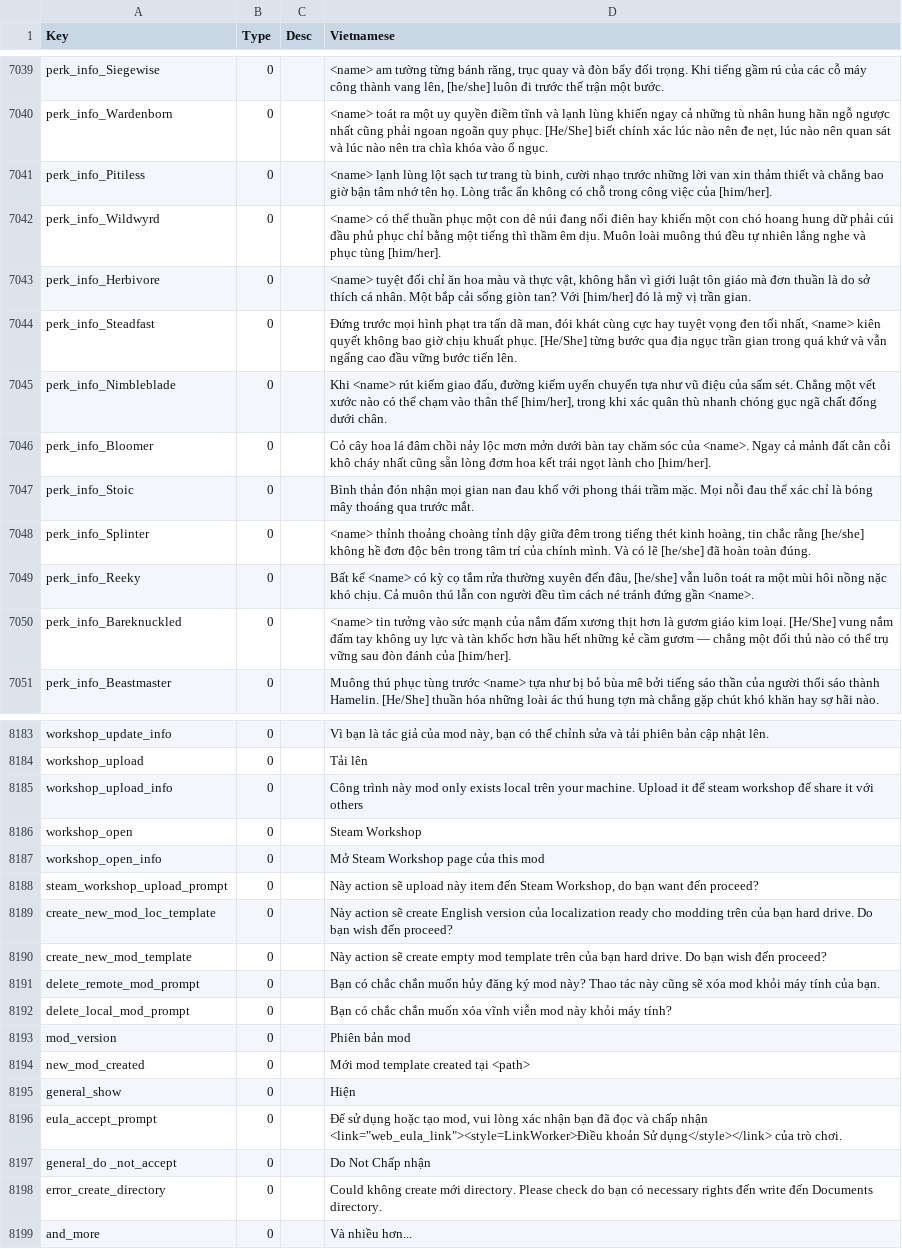
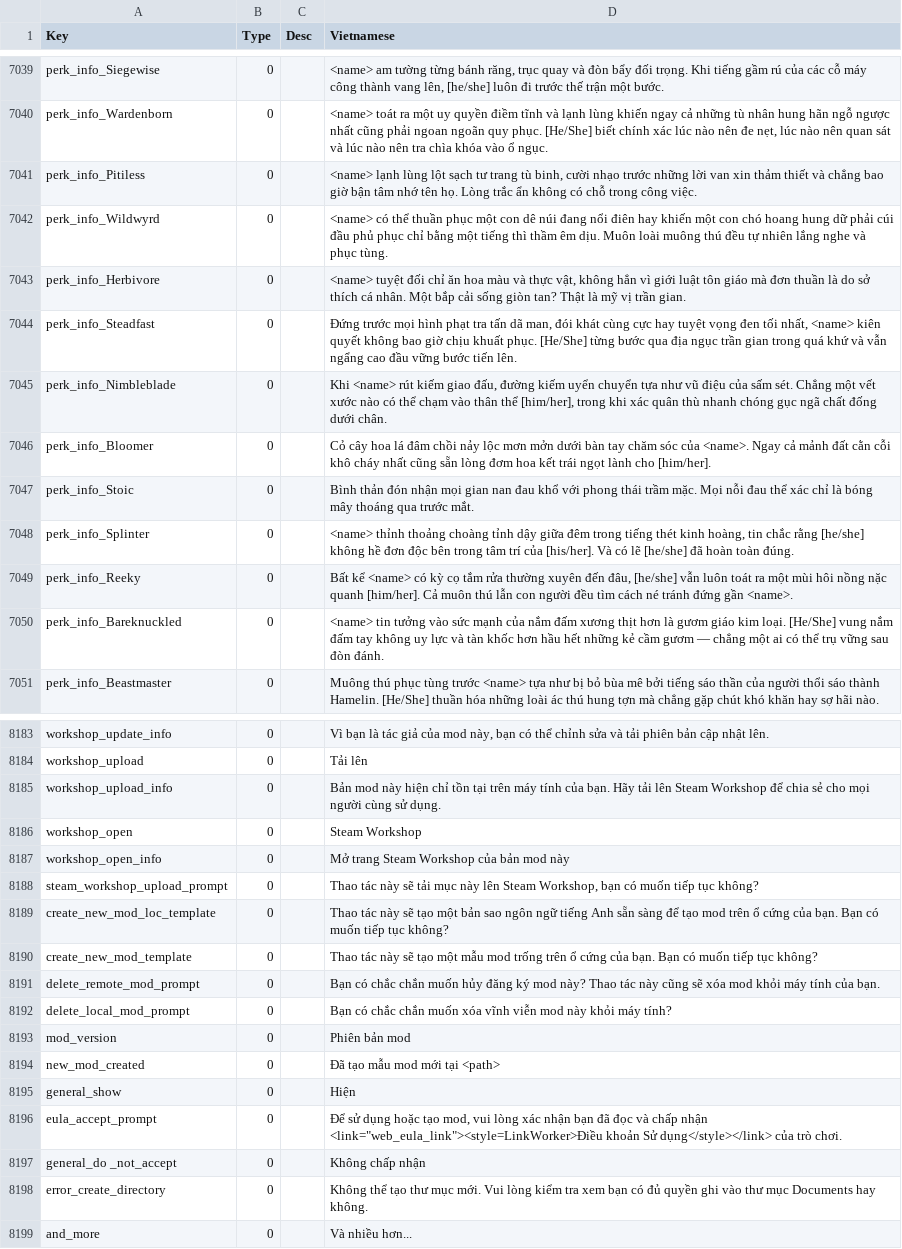
Before and after one commit to Nam088/mod-game, a CSV file: Going-Medieval/Vietnamese.csv, drawn as a sheet; only a part is shown, gaps mark what is left out; the diff covers the shown part only.

Commit message:
Cập nhật và tinh chỉnh bản dịch tiếng Việt Going Medieval
- Sửa hàng loạt câu dịch còn lẫn tiếng Anh thành tiếng Việt hoàn chỉnh (giao thương, sự kiện, chiến đấu, giới thiệu bản đồ, hiệu ứng tâm trạng)
- Rút gọn các cụm dịch dài dòng, thống nhất thuật ngữ tên vật phẩm và biệt hiệu
- Cân chỉnh rich text và dòng xuống dòng (\n) cho đúng với chuỗi gốc
- Đóng gói lại bản ZIP mod v1.0.0

```diff
--- a/Going-Medieval/Vietnamese.csv
+++ b/Going-Medieval/Vietnamese.csv
@@ -7101,5 +7112,5 @@ perk_info_Siegewise,0,,"<name> am tường từng bánh răng, trục quay và
 perk_info_Wardenborn,0,,"<name> toát ra một uy quyền điềm tĩnh và lạnh lùng khiến ngay cả những tù nhân hung hãn ngỗ ngược nhất cũng phải ngoan ngoãn quy phục. [He/She] biết chính xác lúc nào nên đe nẹt, lúc nào nên quan sát và lúc nào nên tra chìa khóa vào ổ ngục."
-perk_info_Pitiless,0,,"<name> lạnh lùng lột sạch tư trang tù binh, cười nhạo trước những lời van xin thảm thiết và chẳng bao giờ bận tâm nhớ tên họ. Lòng trắc ẩn không có chỗ trong công việc của [him/her]."
-perk_info_Wildwyrd,0,,<name> có thể thuần phục một con dê núi đang nổi điên hay khiến một con chó hoang hung dữ phải cúi đầu phủ phục chỉ bằng một tiếng thì thầm êm dịu. Muôn loài muông thú đều tự nhiên lắng nghe và phục tùng [him/her].
-perk_info_Herbivore,0,,"<name> tuyệt đối chỉ ăn hoa màu và thực vật, không hẳn vì giới luật tôn giáo mà đơn thuần là do sở thích cá nhân. Một bắp cải sống giòn tan? Với [him/her] đó là mỹ vị trần gian."
+perk_info_Pitiless,0,,"<name> lạnh lùng lột sạch tư trang tù binh, cười nhạo trước những lời van xin thảm thiết và chẳng bao giờ bận tâm nhớ tên họ. Lòng trắc ẩn không có chỗ trong công việc."
+perk_info_Wildwyrd,0,,<name> có thể thuần phục một con dê núi đang nổi điên hay khiến một con chó hoang hung dữ phải cúi đầu phủ phục chỉ bằng một tiếng thì thầm êm dịu. Muôn loài muông thú đều tự nhiên lắng nghe và phục tùng.
+perk_info_Herbivore,0,,"<name> tuyệt đối chỉ ăn hoa màu và thực vật, không hẳn vì giới luật tôn giáo mà đơn thuần là do sở thích cá nhân. Một bắp cải sống giòn tan? Thật là mỹ vị trần gian."
 perk_info_Steadfast,0,,"Đứng trước mọi hình phạt tra tấn dã man, đói khát cùng cực hay tuyệt vọng đen tối nhất, <name> kiên quyết không bao giờ chịu khuất phục. [He/She] từng bước qua địa ngục trần gian trong quá khứ và vẫn ngẩng cao đầu vững bước tiến lên."
@@ -7108,5 +7119,5 @@ perk_info_Bloomer,0,,Cỏ cây hoa lá đâm chồi nảy lộc mơn mởn dư
 perk_info_Stoic,0,,Bình thản đón nhận mọi gian nan đau khổ với phong thái trầm mặc. Mọi nỗi đau thể xác chỉ là bóng mây thoáng qua trước mắt.
-perk_info_Splinter,0,,"<name> thỉnh thoảng choàng tỉnh dậy giữa đêm trong tiếng thét kinh hoàng, tin chắc rằng [he/she] không hề đơn độc bên trong tâm trí của chính mình. Và có lẽ [he/she] đã hoàn toàn đúng."
-perk_info_Reeky,0,,"Bất kể <name> có kỳ cọ tắm rửa thường xuyên đến đâu, [he/she] vẫn luôn toát ra một mùi hôi nồng nặc khó chịu. Cả muôn thú lẫn con người đều tìm cách né tránh đứng gần <name>."
-perk_info_Bareknuckled,0,,<name> tin tưởng vào sức mạnh của nắm đấm xương thịt hơn là gươm giáo kim loại. [He/She] vung nắm đấm tay không uy lực và tàn khốc hơn hầu hết những kẻ cầm gươm — chẳng một đối thủ nào có thể trụ vững sau đòn đánh của [him/her].
+perk_info_Splinter,0,,"<name> thỉnh thoảng choàng tỉnh dậy giữa đêm trong tiếng thét kinh hoàng, tin chắc rằng [he/she] không hề đơn độc bên trong tâm trí của [his/her]. Và có lẽ [he/she] đã hoàn toàn đúng."
+perk_info_Reeky,0,,"Bất kể <name> có kỳ cọ tắm rửa thường xuyên đến đâu, [he/she] vẫn luôn toát ra một mùi hôi nồng nặc quanh [him/her]. Cả muôn thú lẫn con người đều tìm cách né tránh đứng gần <name>."
+perk_info_Bareknuckled,0,,<name> tin tưởng vào sức mạnh của nắm đấm xương thịt hơn là gươm giáo kim loại. [He/She] vung nắm đấm tay không uy lực và tàn khốc hơn hầu hết những kẻ cầm gươm — chẳng một ai có thể trụ vững sau đòn đánh.
 perk_info_Beastmaster,0,,Muông thú phục tùng trước <name> tựa như bị bỏ bùa mê bởi tiếng sáo thần của người thổi sáo thành Hamelin. [He/She] thuần hóa những loài ác thú hung tợn mà chẳng gặp chút khó khăn hay sợ hãi nào.
@@ -8264,8 +8283,8 @@ workshop_update_info,0,,"Vì bạn là tác giả của mod này, bạn có th
 workshop_upload,0,,Tải lên
-workshop_upload_info,0,,Công trình này mod only exists local trên your machine. Upload it để steam workshop để share it với others
+workshop_upload_info,0,,Bản mod này hiện chỉ tồn tại trên máy tính của bạn. Hãy tải lên Steam Workshop để chia sẻ cho mọi người cùng sử dụng.
 workshop_open,0,,Steam Workshop
-workshop_open_info,0,,Mở Steam Workshop page của this mod
-steam_workshop_upload_prompt,0,,"Này action sẽ upload này item đến Steam Workshop, do bạn want đến proceed?"
-create_new_mod_loc_template,0,,Này action sẽ create English version của localization ready cho modding trên của bạn hard drive. Do bạn wish đến proceed?
-create_new_mod_template,0,,Này action sẽ create empty mod template trên của bạn hard drive. Do bạn wish đến proceed?
+workshop_open_info,0,,Mở trang Steam Workshop của bản mod này
+steam_workshop_upload_prompt,0,,"Thao tác này sẽ tải mục này lên Steam Workshop, bạn có muốn tiếp tục không?"
+create_new_mod_loc_template,0,,Thao tác này sẽ tạo một bản sao ngôn ngữ tiếng Anh sẵn sàng để tạo mod trên ổ cứng của bạn. Bạn có muốn tiếp tục không?
+create_new_mod_template,0,,Thao tác này sẽ tạo một mẫu mod trống trên ổ cứng của bạn. Bạn có muốn tiếp tục không?
 delete_remote_mod_prompt,0,,Bạn có chắc chắn muốn hủy đăng ký mod này? Thao tác này cũng sẽ xóa mod khỏi máy tính của bạn.
@@ -8273,7 +8292,7 @@ delete_local_mod_prompt,0,,Bạn có chắc chắn muốn xóa vĩnh viễn mod
 mod_version,0,,Phiên bản mod
-new_mod_created,0,,Mới mod template created tại <path>
+new_mod_created,0,,Đã tạo mẫu mod mới tại <path>
 general_show,0,,Hiện
 eula_accept_prompt,0,,"Để sử dụng hoặc tạo mod, vui lòng xác nhận bạn đã đọc và chấp nhận <link=""web_eula_link""><style=LinkWorker>Điều khoản Sử dụng</style></link> của trò chơi."
-general_do _not_accept,0,,Do Not Chấp nhận
-error_create_directory,0,,Could không create mới directory. Please check do bạn có necessary rights đến write đến Documents directory.
+general_do _not_accept,0,,Không chấp nhận
+error_create_directory,0,,Không thể tạo thư mục mới. Vui lòng kiểm tra xem bạn có đủ quyền ghi vào thư mục Documents hay không.
 and_more,0,,Và nhiều hơn...
```
Also changed, not shown: 148 edited cells elsewhere in this file, 43 other files.
